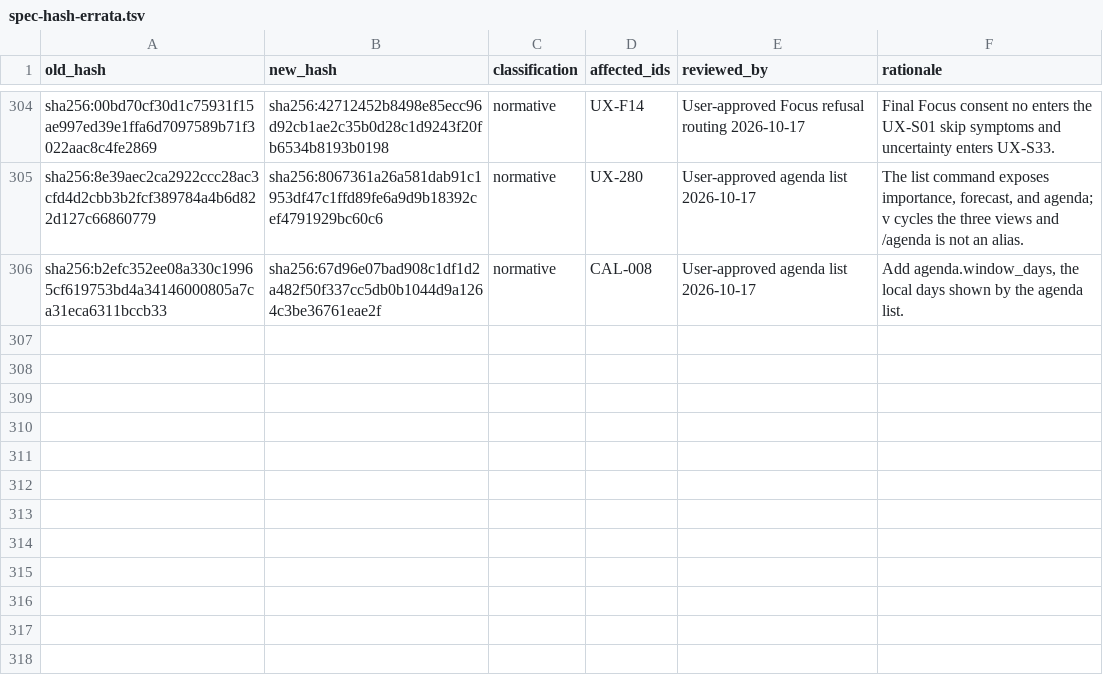
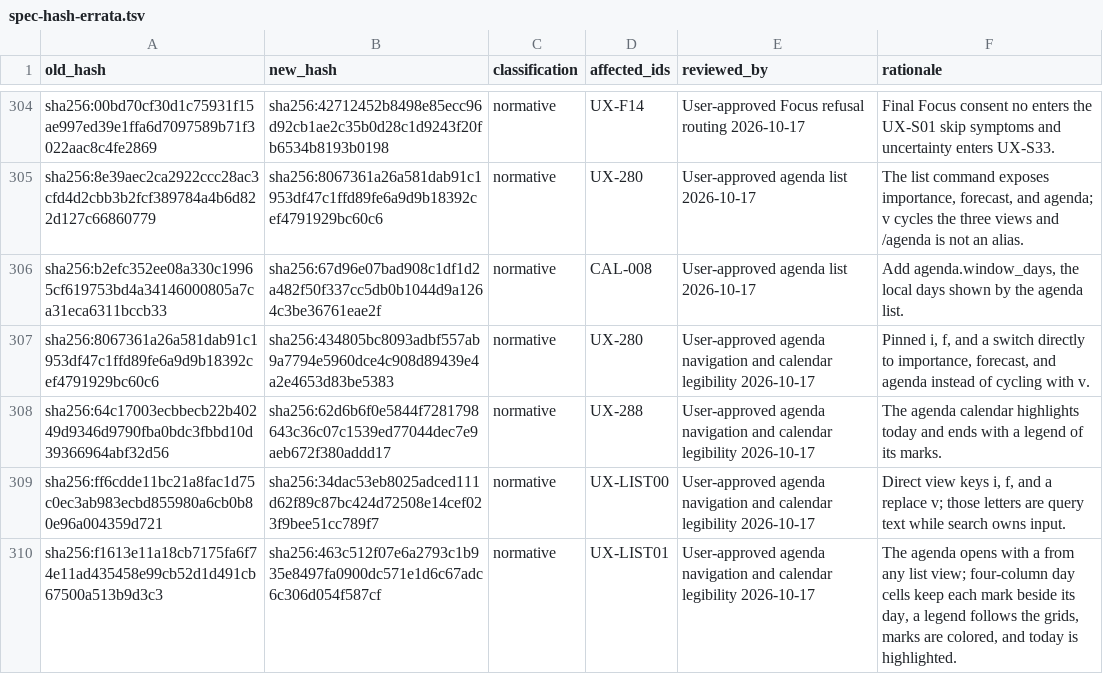
Before and after one commit to felipelalli/little-ant, a TSV file: conformance/spec-hash-errata.tsv, drawn as a sheet; only a part is shown, gaps mark what is left out; the diff names each change by its address in the sheet, - before the commit and + after, or states it on an @@ line.

Commit message:
feat(list): switch views directly and make the agenda calendar legible
The REPL list replaces the v cycle with direct i, f, and a keys for
importance, forecast, and agenda. The agenda calendar widens each day to
four columns so its mark sits beside its own day instead of touching the
next one, highlights today's number, colors deadline and best-before marks
through new Urgent and Caution roles (bold in monochrome), and ends with a
legend. UX-280, UX-288, UX-LIST00, and UX-LIST01 are classified normative
in the errata.

```diff
--- a/conformance/spec-hash-errata.tsv
+++ b/conformance/spec-hash-errata.tsv
+row 307: sha256:8067361a26a581dab91c1953df47c1ffd89fe6a9d9b18392cef4791929bc60c6 | sha256:434805bc8093adbf557ab9a7794e5960dce4c908d89439e4a2e4653d83be5383 | normative | UX-280 | User-approved agenda navigation and calendar legibility 2026-10-17 | Pinned i, f, and a switch directly to importance, forecast, and agenda instead of cycling with v.
+row 308: sha256:64c17003ecbbecb22b40249d9346d9790fba0bdc3fbbd10d39366964abf32d56 | sha256:62d6b6f0e5844f7281798643c36c07c1539ed77044dec7e9aeb672f380addd17 | normative | UX-288 | User-approved agenda navigation and calendar legibility 2026-10-17 | The agenda calendar highlights today and ends with a legend of its marks.
+row 309: sha256:ff6cdde11bc21a8fac1d75c0ec3ab983ecbd855980a6cb0b80e96a004359d721 | sha256:34dac53eb8025adced111d62f89c87bc424d72508e14cef023f9bee51cc789f7 | normative | UX-LIST00 | User-approved agenda navigation and calendar legibility 2026-10-17 | Direct view keys i, f, and a replace v; those letters are query text while search owns input.
+row 310: sha256:f1613e11a18cb7175fa6f74e11ad435458e99cb52d1d491cb67500a513b9d3c3 | sha256:463c512f07e6a2793c1b935e8497fa0900dc571e1d6c67adc6c306d054f587cf | normative | UX-LIST01 | User-approved agenda navigation and calendar legibility 2026-10-17 | The agenda opens with a from any list view; four-column day cells keep each mark beside its day, a legend follows the grids, marks are colored, and today is highlighted.
```
Also changed, not shown: 10 other files.
